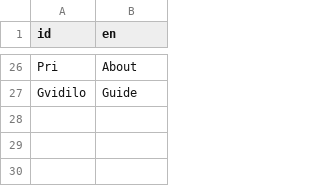
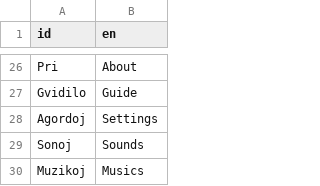
Before and after one commit to HassanHeydariNasab/defendo, a CSV file: Cxenoj.csv, drawn as a sheet; only a part is shown, gaps mark what is left out; the diff names each change by its address in the sheet, - before the commit and + after, or states it on an @@ line.

Commit message:
Closes #12 Agordoj por baskuligi Sonojn kaj Muzikojn

```diff
--- a/Cxenoj.csv
+++ b/Cxenoj.csv
+row 28: Agordoj | Settings
+row 29: Sonoj | Sounds
+row 30: Muzikoj | Musics
```
Also changed, not shown: 11 other files.
